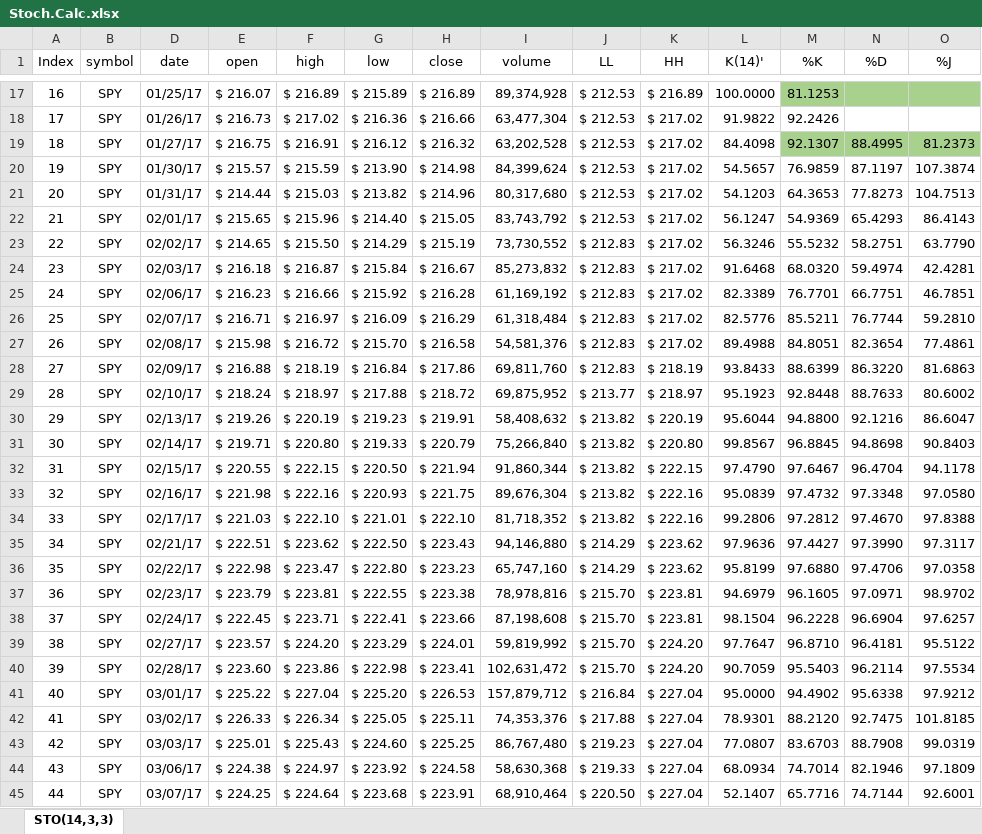
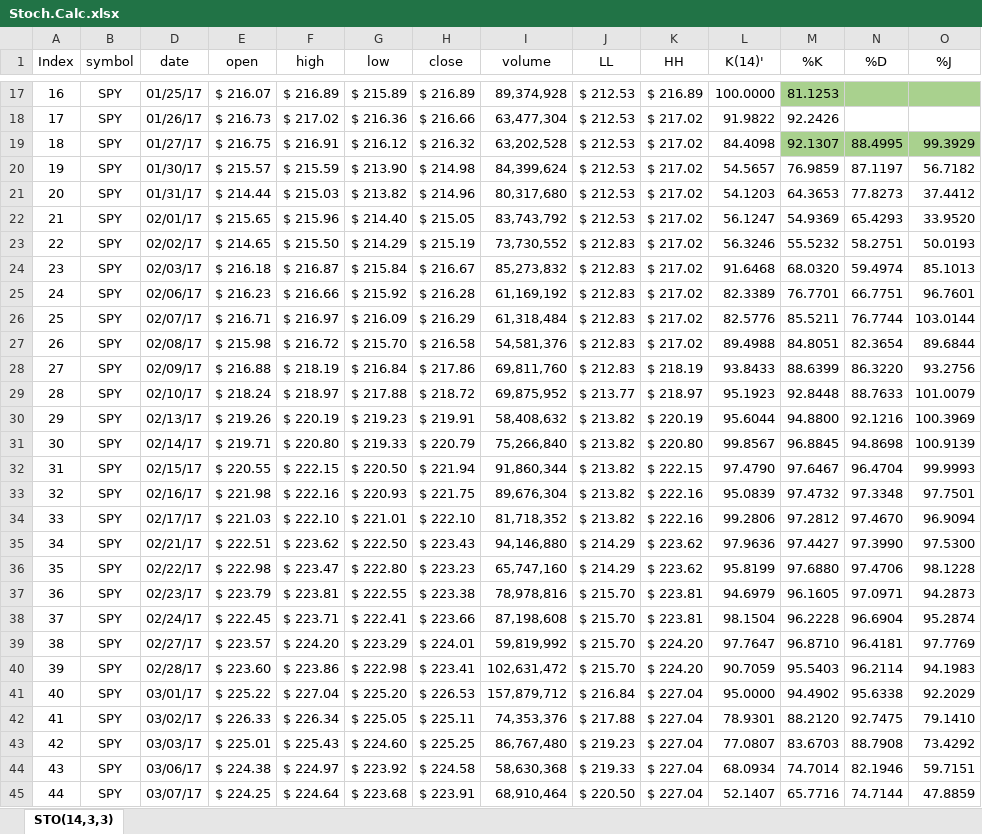
Before and after one commit to DaveSkender/Stock.Indicators, an Excel workbook: indicators/Stoch/Stoch.Calc.xlsx, sheet STO(14,3,3), drawn as a sheet; only a part is shown, gaps mark what is left out; values as stored, in another font and other column widths than the file's, no borders; table styles not drawn; the diff covers the shown part only; the diff names each change by its address in the sheet, - before the commit and + after, or states it on an @@ line.

```diff
--- a/indicators/Stoch/Stoch.Calc.xlsx (sheet STO(14,3,3))
+++ b/indicators/Stoch/Stoch.Calc.xlsx (sheet STO(14,3,3))
-O19 (%J): 81.2373
+O19 (%J): 99.3929
-O20 (%J): 107.3874
+O20 (%J): 56.7182
-O21 (%J): 104.7513
+O21 (%J): 37.4412
-O22 (%J): 86.4143
+O22 (%J): 33.9520
-O23 (%J): 63.7790
+O23 (%J): 50.0193
-O24 (%J): 42.4281
+O24 (%J): 85.1013
-O25 (%J): 46.7851
+O25 (%J): 96.7601
-O26 (%J): 59.2810
+O26 (%J): 103.0144
-O27 (%J): 77.4861
+O27 (%J): 89.6844
-O28 (%J): 81.6863
+O28 (%J): 93.2756
-O29 (%J): 80.6002
+O29 (%J): 101.0079
-O30 (%J): 86.6047
+O30 (%J): 100.3969
-O31 (%J): 90.8403
+O31 (%J): 100.9139
-O32 (%J): 94.1178
+O32 (%J): 99.9993
-O33 (%J): 97.0580
+O33 (%J): 97.7501
-O34 (%J): 97.8388
+O34 (%J): 96.9094
-O35 (%J): 97.3117
+O35 (%J): 97.5300
-O36 (%J): 97.0358
+O36 (%J): 98.1228
-O37 (%J): 98.9702
+O37 (%J): 94.2873
-O38 (%J): 97.6257
+O38 (%J): 95.2874
-O39 (%J): 95.5122
+O39 (%J): 97.7769
-O40 (%J): 97.5534
+O40 (%J): 94.1983
-O41 (%J): 97.9212
+O41 (%J): 92.2029
-O42 (%J): 101.8185
+O42 (%J): 79.1410
-O43 (%J): 99.0319
+O43 (%J): 73.4292
-O44 (%J): 97.1809
+O44 (%J): 59.7151
-O45 (%J): 92.6001
+O45 (%J): 47.8859
```
Also changed, not shown: 457 edited cells elsewhere in this sheet, formulas that keep their value, 3 other files.
